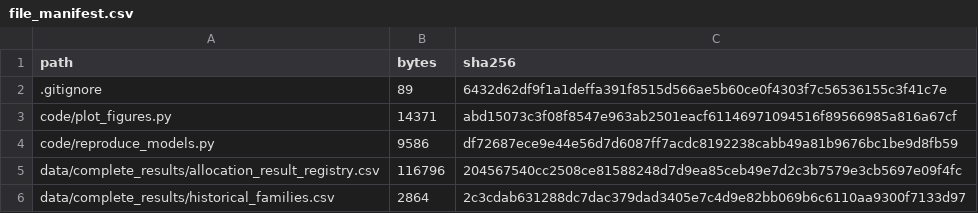
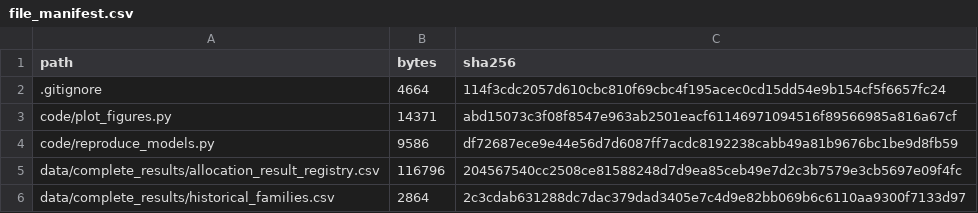
Before and after one commit to GISerYu/soil-air-wue, a CSV file: file_manifest.csv, drawn as a sheet; only a part is shown.

Commit message:
Add files via upload

```diff
--- a/file_manifest.csv
+++ b/file_manifest.csv
@@ -1,3 +1,3 @@
 path,bytes,sha256
-.gitignore,89,6432d62df9f1a1deffa391f8515d566ae5b60ce0f4303f7c56536155c3f41c7e
+.gitignore,4664,114f3cdc2057d610cbc810f69cbc4f195acec0cd15dd54e9b154cf5f6657fc24
 code/plot_figures.py,14371,abd15073c3f08f8547e963ab2501eacf61146971094516f89566985a816a67cf
```
